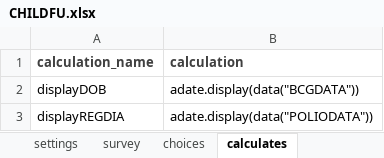
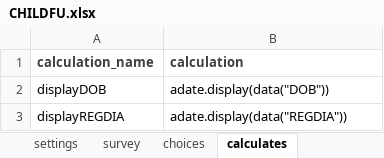
Before and after one commit to BandimHealthProject/Equipa, an Excel workbook: app/config/tables/CHILDREN/Forms/CHILDFU/CHILDFU.xlsx, sheet calculates, drawn as a sheet; values as stored, in another font and other column widths than the file's, no borders; the diff names each change by its address in the sheet, - before the commit and + after, or states it on an @@ line.

```diff
--- a/app/config/tables/CHILDREN/Forms/CHILDFU/CHILDFU.xlsx (sheet calculates)
+++ b/app/config/tables/CHILDREN/Forms/CHILDFU/CHILDFU.xlsx (sheet calculates)
-B2 (calculation): adate.display(data("BCGDATA"))
+B2 (calculation): adate.display(data("DOB"))
-B3 (calculation): adate.display(data("POLIODATA"))
+B3 (calculation): adate.display(data("REGDIA"))
```
Also changed, not shown: sheet survey, app/config/tables/CHILDREN/Forms/CHILDREN/CHILDREN.xlsx, 3 other files.
